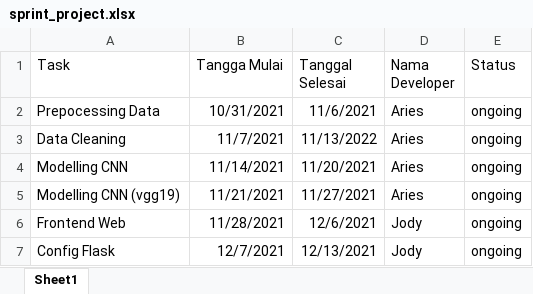
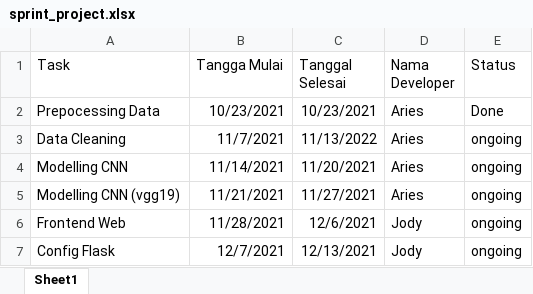
Before and after one commit to jodysuseno/PraktikumML_073-076, an Excel workbook: sprint_project.xlsx, sheet Sheet1, drawn as a sheet; values as stored, in another font and other column widths than the file's, no borders; the diff names each change by its address in the sheet, - before the commit and + after, or states it on an @@ line.

Commit message:
update sprint_project

```diff
--- a/sprint_project.xlsx (sheet Sheet1)
+++ b/sprint_project.xlsx (sheet Sheet1)
-B2 (Tangga Mulai): 10/31/2021
+B2 (Tangga Mulai): 10/23/2021
-C2 (Tanggal Selesai): 11/6/2021
+C2 (Tanggal Selesai): 10/23/2021
-E2 (Status): ongoing
+E2 (Status): Done
```
